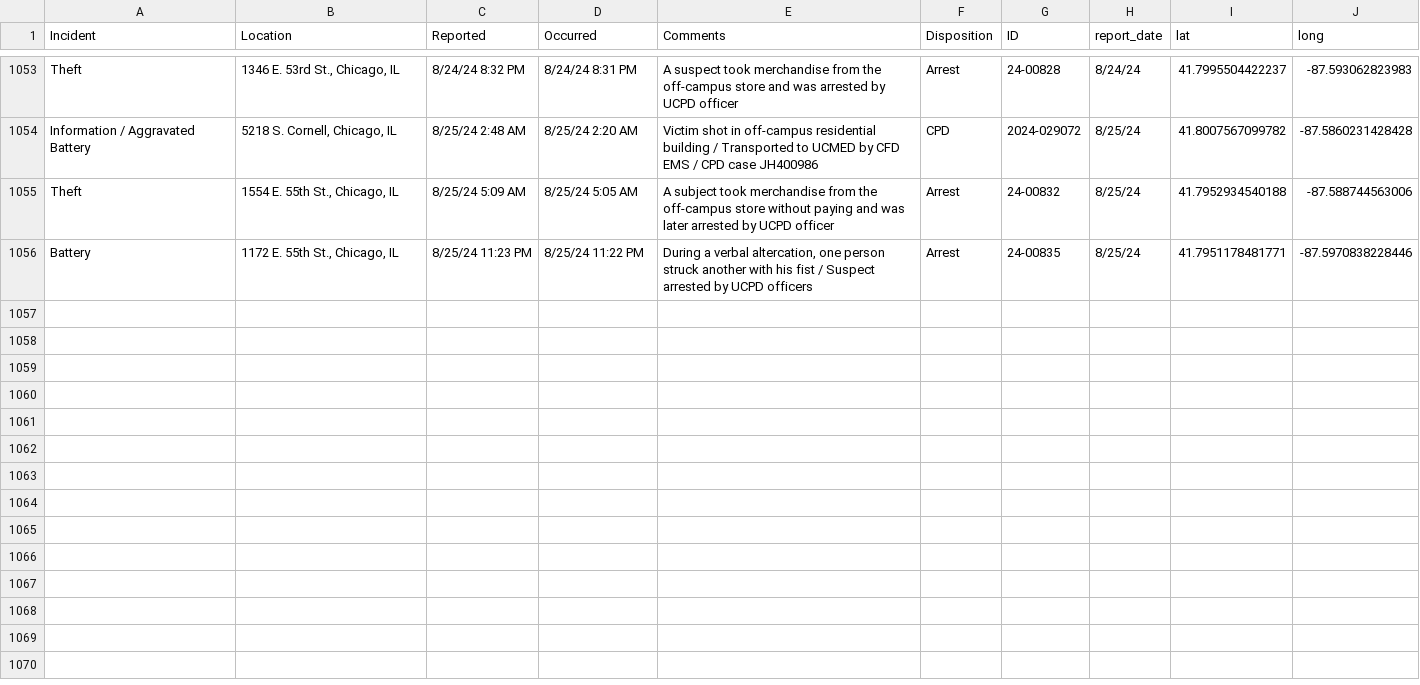
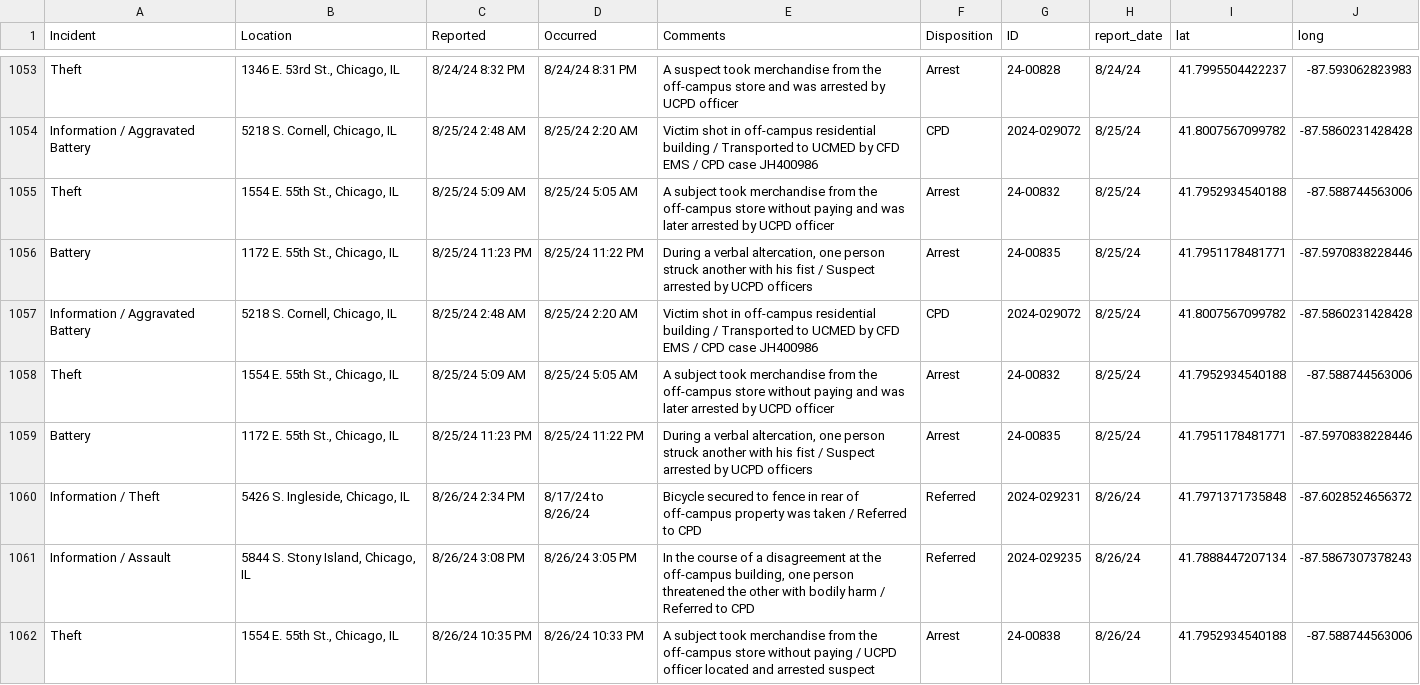
Before and after one commit to uchicago-crime/map, a CSV file: data/23-24_crime.csv, drawn as a sheet; only a part is shown, gaps mark what is left out; the diff names each change by its address in the sheet, - before the commit and + after, or states it on an @@ line.

```diff
--- a/data/23-24_crime.csv
+++ b/data/23-24_crime.csv
+row 1057: Information / Aggravated Battery | 5218 S. Cornell, Chicago, IL | 8/25/24 2:48 AM | 8/25/24 2:20 AM | Victim shot in off-campus residential building / Transported to UCMED by CFD EMS / CPD case JH400986 | CPD | 2024-029072 | 8/25/24 | 41.8007567099782 | -87.5860231428428
+row 1058: Theft | 1554 E. 55th St., Chicago, IL | 8/25/24 5:09 AM | 8/25/24 5:05 AM | A subject took merchandise from the off-campus store without paying and was later arrested by UCPD officer | Arrest | 24-00832 | 8/25/24 | 41.7952934540188 | -87.588744563006
+row 1059: Battery | 1172 E. 55th St., Chicago, IL | 8/25/24 11:23 PM | 8/25/24 11:22 PM | During a verbal altercation, one person struck another with his fist / Suspect arrested by UCPD officers | Arrest | 24-00835 | 8/25/24 | 41.7951178481771 | -87.5970838228446
+row 1060: Information / Theft | 5426 S. Ingleside, Chicago, IL | 8/26/24 2:34 PM | 8/17/24 to 8/26/24 | Bicycle secured to fence in rear of off-campus property was taken / Referred to CPD | Referred | 2024-029231 | 8/26/24 | 41.7971371735848 | -87.6028524656372
+row 1061: Information / Assault | 5844 S. Stony Island, Chicago, IL | 8/26/24 3:08 PM | 8/26/24 3:05 PM | In the course of a disagreement at the off-campus building, one person threatened the other with bodily harm / Referred to CPD | Referred | 2024-029235 | 8/26/24 | 41.7888447207134 | -87.5867307378243
+row 1062: Theft | 1554 E. 55th St., Chicago, IL | 8/26/24 10:35 PM | 8/26/24 10:33 PM | A subject took merchandise from the off-campus store without paying / UCPD officer located and arrested suspect | Arrest | 24-00838 | 8/26/24 | 41.7952934540188 | -87.588744563006
```
Also changed, not shown: 1 other file.
